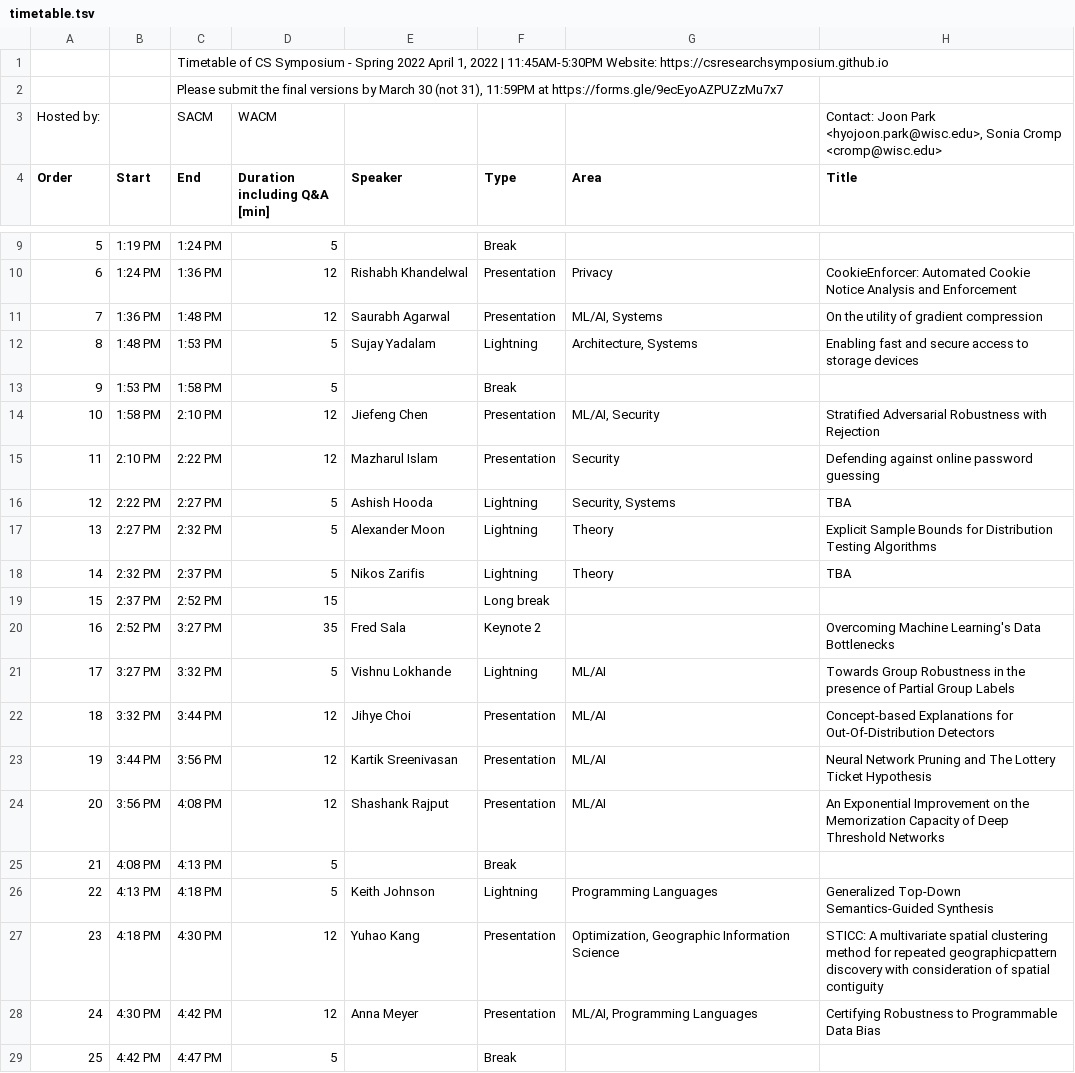
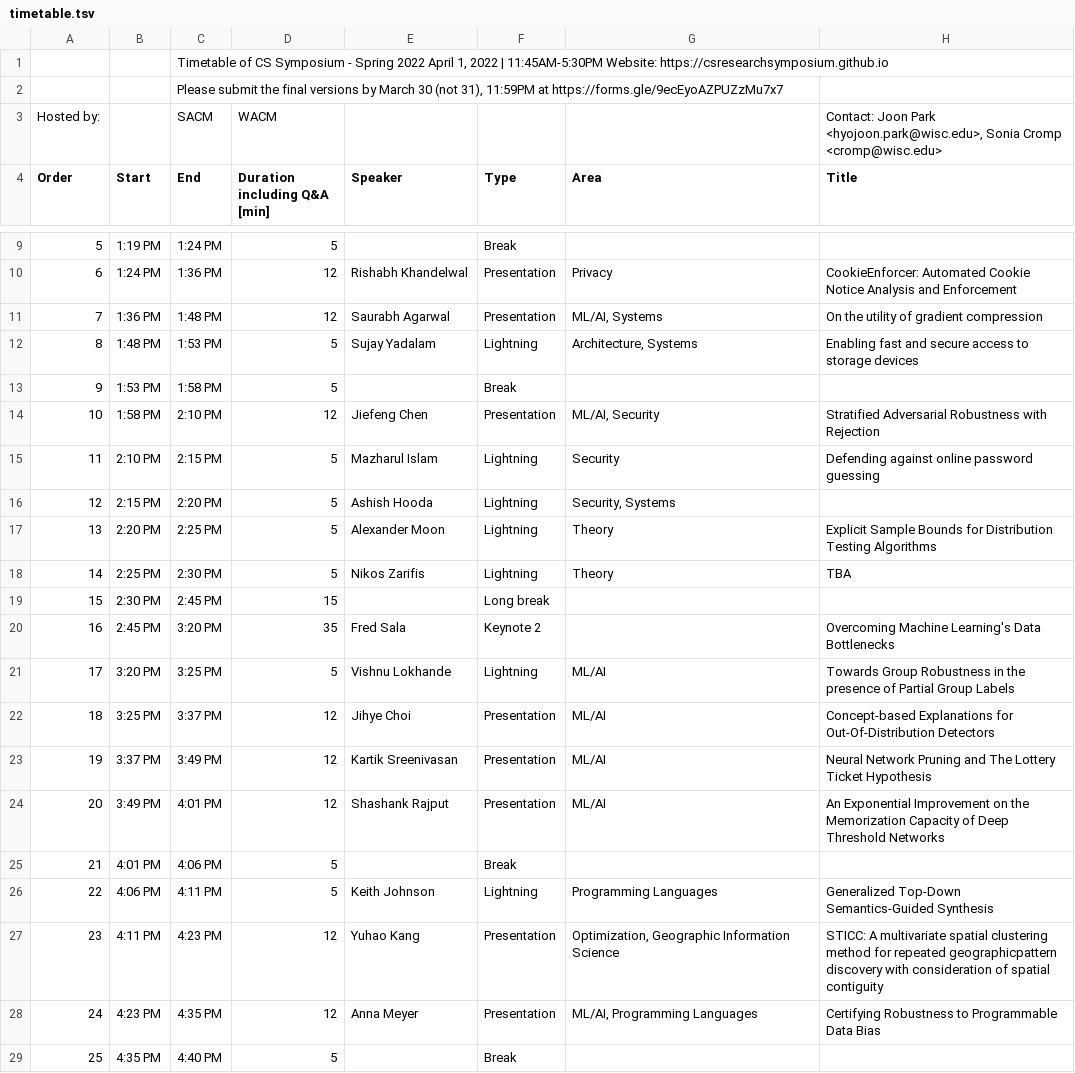
Before and after one commit to CSResearchSymposium/csresearchsymposium.github.io, a TSV file: data/timetable.tsv, drawn as a sheet; only a part is shown, gaps mark what is left out; the diff covers the shown part only.

Commit message:
timetable updated

```diff
--- a/data/timetable.tsv
+++ b/data/timetable.tsv
@@ -14,16 +14,16 @@ Order	Start	End	Duration including Q&A [min]	Speaker	Type	Area	Title
 10	1:58 PM	2:10 PM	12	Jiefeng Chen	Presentation	ML/AI, Security	Stratified Adversarial Robustness with Rejection
-11	2:10 PM	2:22 PM	12	Mazharul Islam	Presentation	Security	Defending against online password guessing
-12	2:22 PM	2:27 PM	5	Ashish Hooda	Lightning	Security, Systems	TBA
-13	2:27 PM	2:32 PM	5	Alexander Moon	Lightning	Theory	Explicit Sample Bounds for Distribution Testing Algorithms
-14	2:32 PM	2:37 PM	5	Nikos Zarifis	Lightning	Theory	TBA
-15	2:37 PM	2:52 PM	15		Long break		
-16	2:52 PM	3:27 PM	35	Fred Sala	Keynote 2		Overcoming Machine Learning's Data Bottlenecks
-17	3:27 PM	3:32 PM	5	Vishnu Lokhande	Lightning	ML/AI	Towards Group Robustness in the presence of Partial Group Labels
-18	3:32 PM	3:44 PM	12	Jihye Choi	Presentation	ML/AI	Concept-based Explanations for Out-Of-Distribution Detectors
-19	3:44 PM	3:56 PM	12	Kartik Sreenivasan	Presentation	ML/AI	Neural Network Pruning and The Lottery Ticket Hypothesis
-20	3:56 PM	4:08 PM	12	Shashank Rajput	Presentation	ML/AI	An Exponential Improvement on the Memorization Capacity of Deep Threshold Networks
-21	4:08 PM	4:13 PM	5		Break		
-22	4:13 PM	4:18 PM	5	Keith Johnson	Lightning	Programming Languages	Generalized Top-Down Semantics-Guided Synthesis
-23	4:18 PM	4:30 PM	12	Yuhao Kang	Presentation	Optimization, Geographic Information Science	STICC: A multivariate spatial clustering method for repeated geographicpattern discovery with consideration of spatial contiguity
-24	4:30 PM	4:42 PM	12	Anna Meyer	Presentation	ML/AI, Programming Languages	Certifying Robustness to Programmable Data Bias
-25	4:42 PM	4:47 PM	5		Break		
+11	2:10 PM	2:15 PM	5	Mazharul Islam	Lightning	Security	Defending against online password guessing
+12	2:15 PM	2:20 PM	5	Ashish Hooda	Lightning	Security, Systems	
+13	2:20 PM	2:25 PM	5	Alexander Moon	Lightning	Theory	Explicit Sample Bounds for Distribution Testing Algorithms
+14	2:25 PM	2:30 PM	5	Nikos Zarifis	Lightning	Theory	TBA
+15	2:30 PM	2:45 PM	15		Long break		
+16	2:45 PM	3:20 PM	35	Fred Sala	Keynote 2		Overcoming Machine Learning's Data Bottlenecks
+17	3:20 PM	3:25 PM	5	Vishnu Lokhande	Lightning	ML/AI	Towards Group Robustness in the presence of Partial Group Labels
+18	3:25 PM	3:37 PM	12	Jihye Choi	Presentation	ML/AI	Concept-based Explanations for Out-Of-Distribution Detectors
+19	3:37 PM	3:49 PM	12	Kartik Sreenivasan	Presentation	ML/AI	Neural Network Pruning and The Lottery Ticket Hypothesis
+20	3:49 PM	4:01 PM	12	Shashank Rajput	Presentation	ML/AI	An Exponential Improvement on the Memorization Capacity of Deep Threshold Networks
+21	4:01 PM	4:06 PM	5		Break		
+22	4:06 PM	4:11 PM	5	Keith Johnson	Lightning	Programming Languages	Generalized Top-Down Semantics-Guided Synthesis
+23	4:11 PM	4:23 PM	12	Yuhao Kang	Presentation	Optimization, Geographic Information Science	STICC: A multivariate spatial clustering method for repeated geographicpattern discovery with consideration of spatial contiguity
+24	4:23 PM	4:35 PM	12	Anna Meyer	Presentation	ML/AI, Programming Languages	Certifying Robustness to Programmable Data Bias
+25	4:35 PM	4:40 PM	5		Break		
```
Also changed, not shown: 11 edited cells elsewhere in this file, 3 other files.
